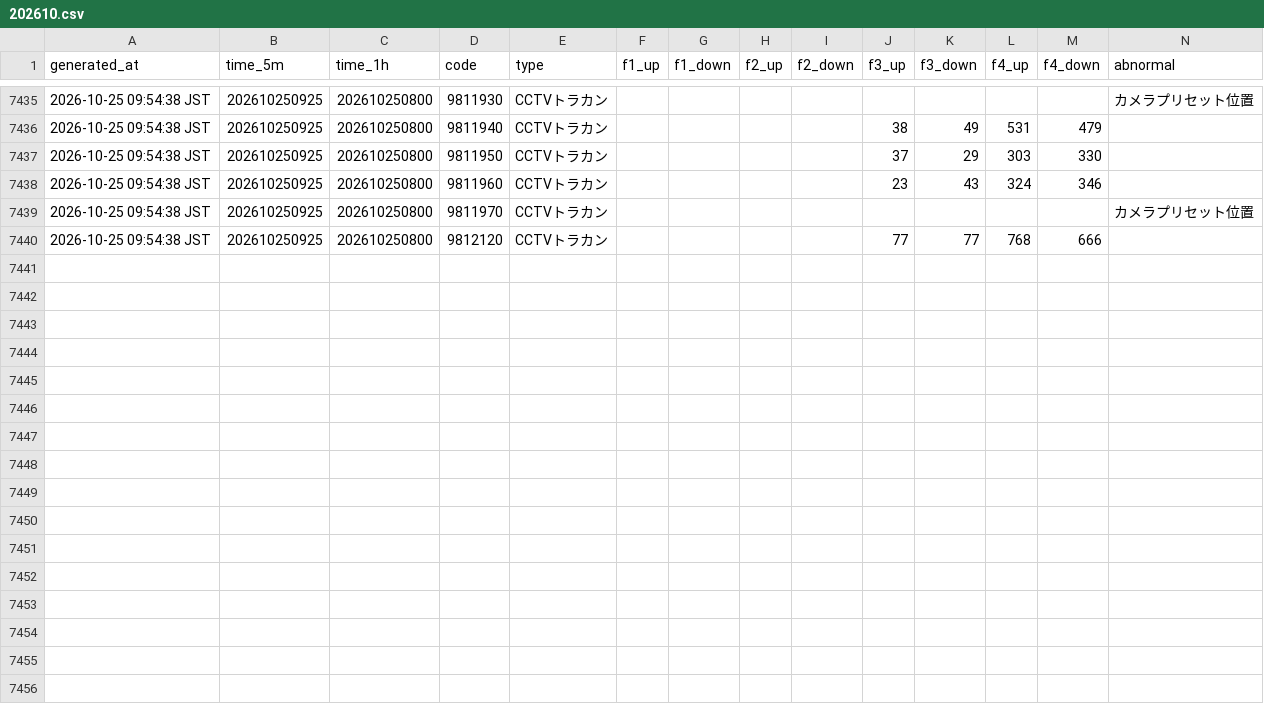
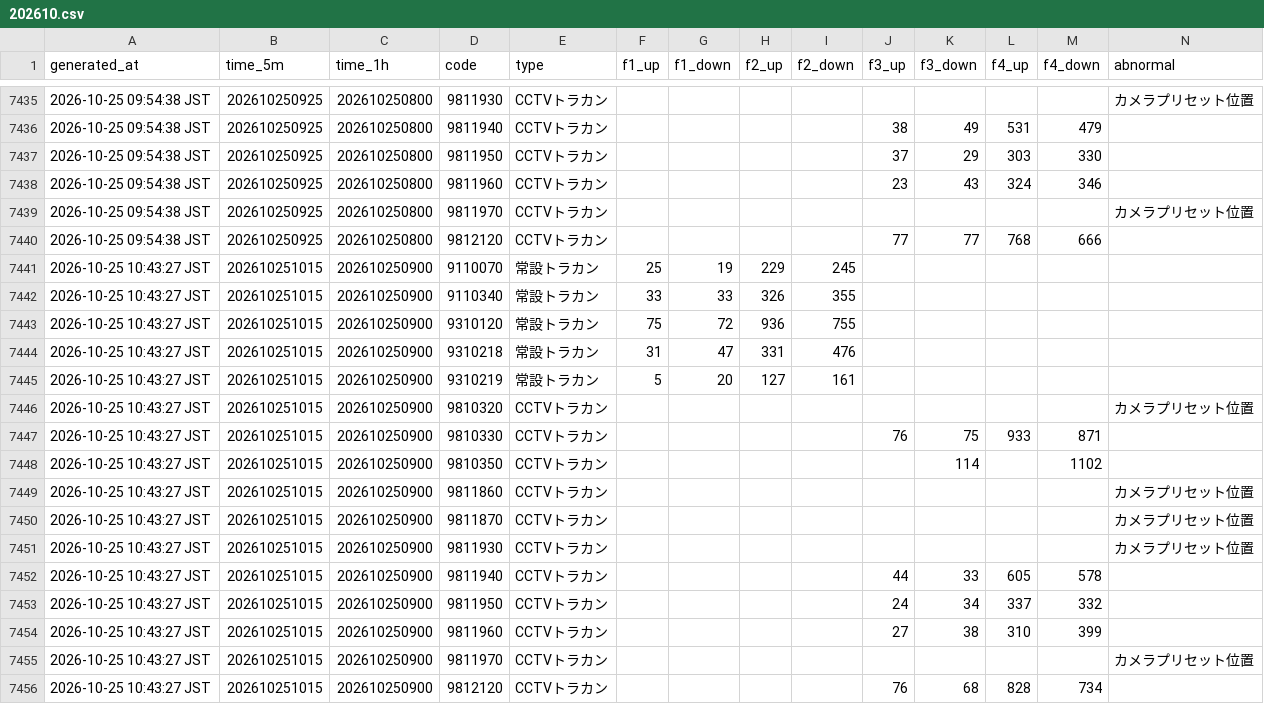
Before and after one commit to morimite2001/kagoshima-traffic-twin1, a CSV file: history/202610.csv, drawn as a sheet; only a part is shown, gaps mark what is left out.

```diff
--- a/history/202610.csv
+++ b/history/202610.csv
@@ -7440 +7440,17 @@
 2026-10-25 09:54:38 JST,202610250925,202610250800,9812120,CCTVトラカン,,,,,77,77,768,666,
+2026-10-25 10:43:27 JST,202610251015,202610250900,9110070,常設トラカン,25,19,229,245,,,,,
+2026-10-25 10:43:27 JST,202610251015,202610250900,9110340,常設トラカン,33,33,326,355,,,,,
+2026-10-25 10:43:27 JST,202610251015,202610250900,9310120,常設トラカン,75,72,936,755,,,,,
+2026-10-25 10:43:27 JST,202610251015,202610250900,9310218,常設トラカン,31,47,331,476,,,,,
+2026-10-25 10:43:27 JST,202610251015,202610250900,9310219,常設トラカン,5,20,127,161,,,,,
+2026-10-25 10:43:27 JST,202610251015,202610250900,9810320,CCTVトラカン,,,,,,,,,カメラプリセット位置
+2026-10-25 10:43:27 JST,202610251015,202610250900,9810330,CCTVトラカン,,,,,76,75,933,871,
+2026-10-25 10:43:27 JST,202610251015,202610250900,9810350,CCTVトラカン,,,,,,114,,1102,
+2026-10-25 10:43:27 JST,202610251015,202610250900,9811860,CCTVトラカン,,,,,,,,,カメラプリセット位置
+2026-10-25 10:43:27 JST,202610251015,202610250900,9811870,CCTVトラカン,,,,,,,,,カメラプリセット位置
+2026-10-25 10:43:27 JST,202610251015,202610250900,9811930,CCTVトラカン,,,,,,,,,カメラプリセット位置
+2026-10-25 10:43:27 JST,202610251015,202610250900,9811940,CCTVトラカン,,,,,44,33,605,578,
+2026-10-25 10:43:27 JST,202610251015,202610250900,9811950,CCTVトラカン,,,,,24,34,337,332,
+2026-10-25 10:43:27 JST,202610251015,202610250900,9811960,CCTVトラカン,,,,,27,38,310,399,
+2026-10-25 10:43:27 JST,202610251015,202610250900,9811970,CCTVトラカン,,,,,,,,,カメラプリセット位置
+2026-10-25 10:43:27 JST,202610251015,202610250900,9812120,CCTVトラカン,,,,,76,68,828,734,
```
Also changed, not shown: 2 other files.
